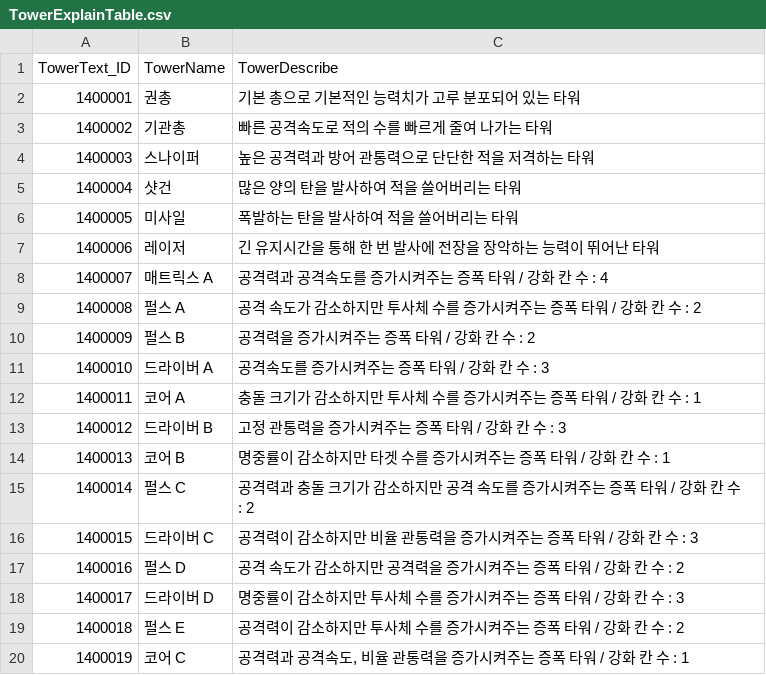
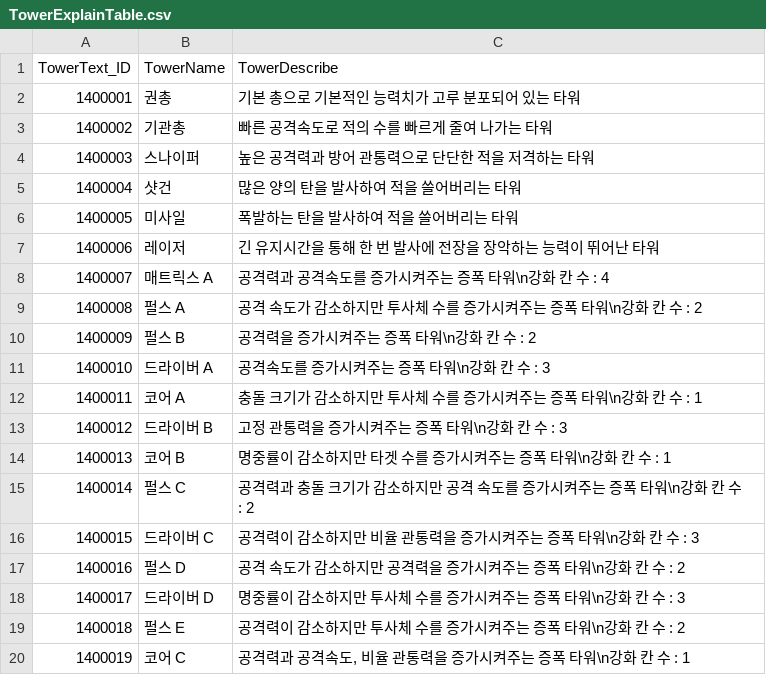
Before and after one commit to jeonglee22/MyPlanet, a CSV file: Assets/DataTables/TowerExplainTable.csv, drawn as a sheet.

```diff
--- a/Assets/DataTables/TowerExplainTable.csv
+++ b/Assets/DataTables/TowerExplainTable.csv
@@ -7,14 +7,14 @@
 1400006,레이저,긴 유지시간을 통해 한 번 발사에 전장을 장악하는 능력이 뛰어난 타워
-1400007,매트릭스 A,"공격력과 공격속도를 증가시켜주는 증폭 타워 / 강화 칸 수 : 4"
-1400008,펄스 A,"공격 속도가 감소하지만 투사체 수를 증가시켜주는 증폭 타워 / 강화 칸 수 : 2"
-1400009,펄스 B,"공격력을 증가시켜주는 증폭 타워 / 강화 칸 수 : 2"
-1400010,드라이버 A,"공격속도를 증가시켜주는 증폭 타워 / 강화 칸 수 : 3"
-1400011,코어 A,"충돌 크기가 감소하지만 투사체 수를 증가시켜주는 증폭 타워 / 강화 칸 수 : 1"
-1400012,드라이버 B,"고정 관통력을 증가시켜주는 증폭 타워 / 강화 칸 수 : 3"
-1400013,코어 B,"명중률이 감소하지만 타겟 수를 증가시켜주는 증폭 타워 / 강화 칸 수 : 1"
-1400014,펄스 C,"공격력과 충돌 크기가 감소하지만 공격 속도를 증가시켜주는 증폭 타워 / 강화 칸 수 : 2"
-1400015,드라이버 C,"공격력이 감소하지만 비율 관통력을 증가시켜주는 증폭 타워 / 강화 칸 수 : 3"
-1400016,펄스 D,"공격 속도가 감소하지만 공격력을 증가시켜주는 증폭 타워 / 강화 칸 수 : 2"
-1400017,드라이버 D,"명중률이 감소하지만 투사체 수를 증가시켜주는 증폭 타워 / 강화 칸 수 : 3"
-1400018,펄스 E,"공격력이 감소하지만 투사체 수를 증가시켜주는 증폭 타워 / 강화 칸 수 : 2"
-1400019,코어 C,"공격력과 공격속도, 비율 관통력을 증가시켜주는 증폭 타워 / 강화 칸 수 : 1"
+1400007,매트릭스 A,"공격력과 공격속도를 증가시켜주는 증폭 타워\n강화 칸 수 : 4"
+1400008,펄스 A,"공격 속도가 감소하지만 투사체 수를 증가시켜주는 증폭 타워\n강화 칸 수 : 2"
+1400009,펄스 B,"공격력을 증가시켜주는 증폭 타워\n강화 칸 수 : 2"
+1400010,드라이버 A,"공격속도를 증가시켜주는 증폭 타워\n강화 칸 수 : 3"
+1400011,코어 A,"충돌 크기가 감소하지만 투사체 수를 증가시켜주는 증폭 타워\n강화 칸 수 : 1"
+1400012,드라이버 B,"고정 관통력을 증가시켜주는 증폭 타워\n강화 칸 수 : 3"
+1400013,코어 B,"명중률이 감소하지만 타겟 수를 증가시켜주는 증폭 타워\n강화 칸 수 : 1"
+1400014,펄스 C,"공격력과 충돌 크기가 감소하지만 공격 속도를 증가시켜주는 증폭 타워\n강화 칸 수 : 2"
+1400015,드라이버 C,"공격력이 감소하지만 비율 관통력을 증가시켜주는 증폭 타워\n강화 칸 수 : 3"
+1400016,펄스 D,"공격 속도가 감소하지만 공격력을 증가시켜주는 증폭 타워\n강화 칸 수 : 2"
+1400017,드라이버 D,"명중률이 감소하지만 투사체 수를 증가시켜주는 증폭 타워\n강화 칸 수 : 3"
+1400018,펄스 E,"공격력이 감소하지만 투사체 수를 증가시켜주는 증폭 타워\n강화 칸 수 : 2"
+1400019,코어 C,"공격력과 공격속도, 비율 관통력을 증가시켜주는 증폭 타워\n강화 칸 수 : 1"
```
Also changed, not shown: Assets/DataTables/BuffTowerTable.csv, 1 other file.
